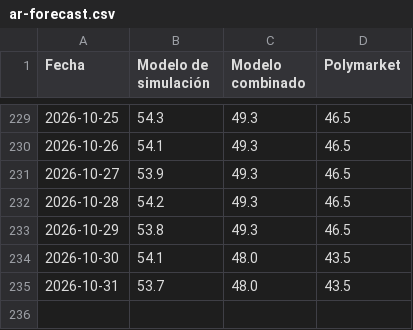
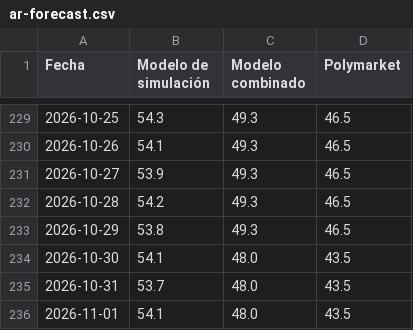
Before and after one commit to franciscolivero/ArgentinaPoliticalMonitor, a CSV file: charts_data/ar-forecast.csv, drawn as a sheet; only a part is shown, gaps mark what is left out.

```diff
--- a/charts_data/ar-forecast.csv
+++ b/charts_data/ar-forecast.csv
@@ -235 +235,2 @@ Fecha,Modelo de simulación,Modelo combinado,Polymarket
 2026-10-31,53.7,48.0,43.5
+2026-11-01,54.1,48.0,43.5
```
Also changed, not shown: charts_data/ar-approval.csv, charts_data/ar-polymarket.csv, 6 other files.
